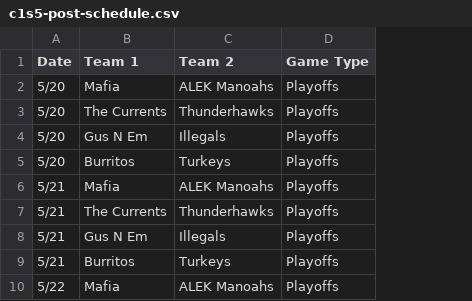
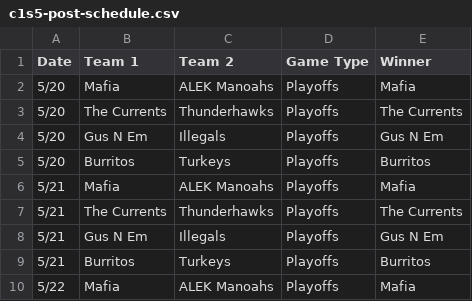
Before and after one commit to mmf39/RSKL-Website, a CSV file: assets/data/c1s5-post-schedule.csv, drawn as a sheet; only a part is shown; the diff names each change by its address in the sheet, - before the commit and + after, or states it on an @@ line.

```diff
--- a/assets/data/c1s5-post-schedule.csv
+++ b/assets/data/c1s5-post-schedule.csv
+column E (Winner), rows 2-10: Mafia | The Currents | Gus N Em | Burritos | Mafia | The Currents | Gus N Em | Burritos | Mafia
```
Also changed, not shown: assets/data/c1s2-post-schedule.csv, assets/data/c1s3-post-schedule.csv, 2 other files.
